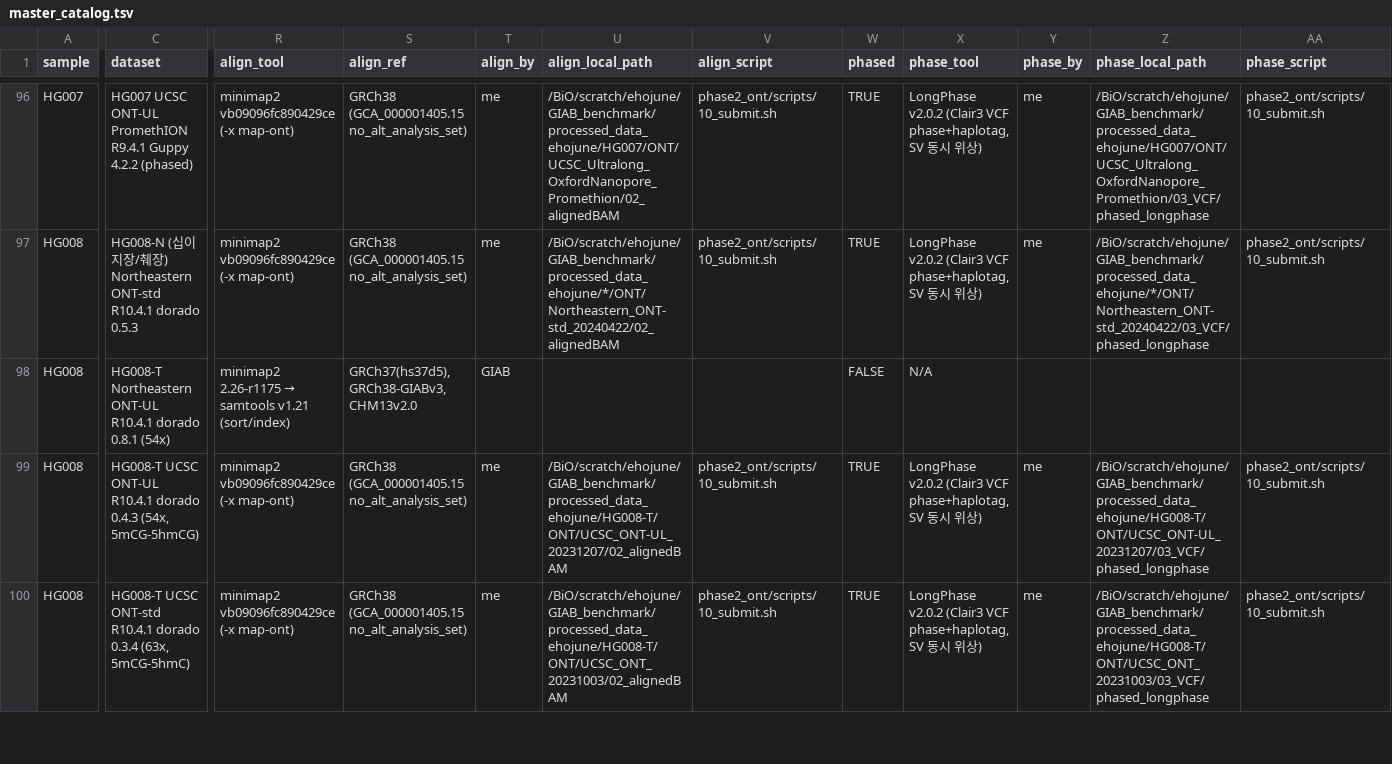
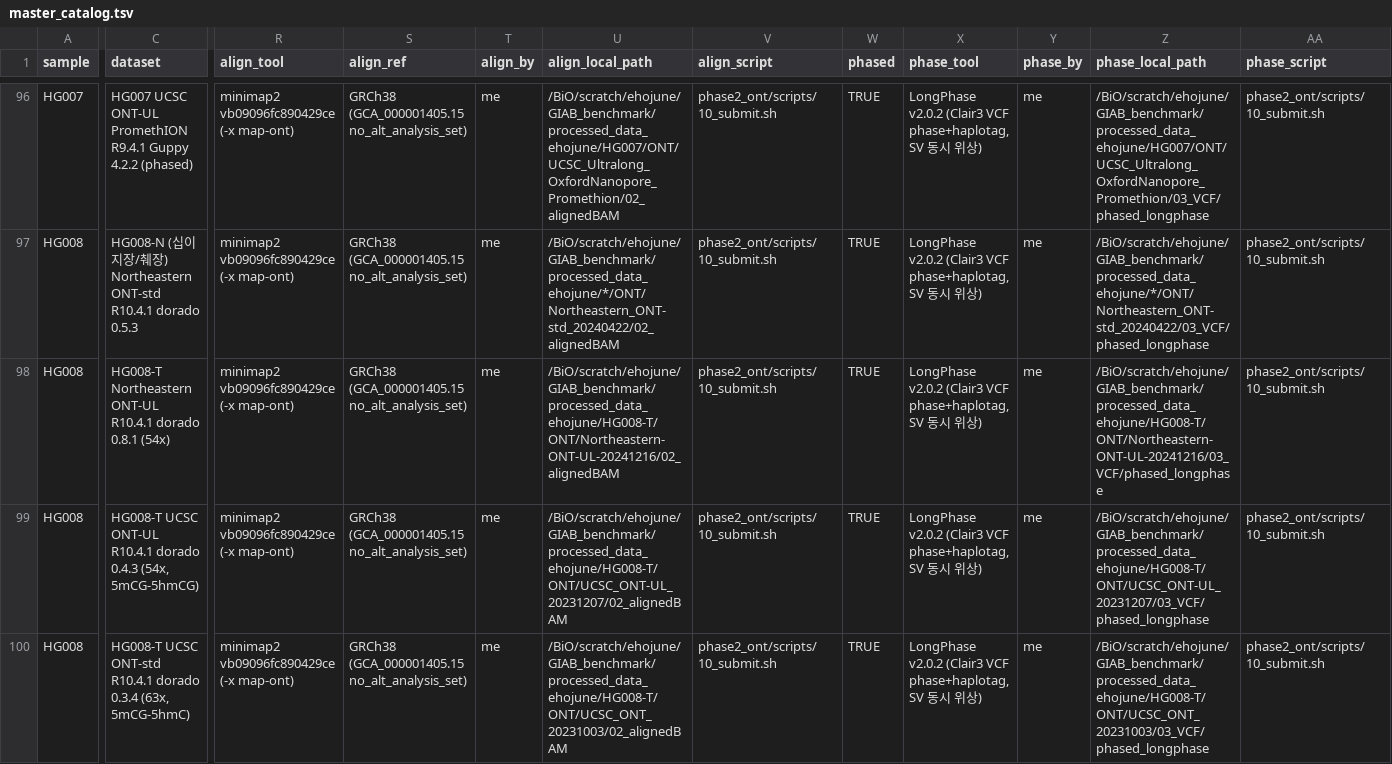
Before and after one commit to ehojune/GIAB_benchmarking, a TSV file: catalog/master_catalog.tsv, drawn as a sheet; only a part is shown, gaps mark what is left out; the diff covers the shown part only; the diff names each change by its address in the sheet, - before the commit and + after, or states it on an @@ line.

```diff
--- a/catalog/master_catalog.tsv
+++ b/catalog/master_catalog.tsv
@@ R98 (align_tool): minimap2 2.26-r1175 → samtools v1.21 (sort/index) → minimap2 vb09096fc890429ce (-x map-ont) @@
-S98 (align_ref): GRCh37(hs37d5), GRCh38-GIABv3, CHM13v2.0
+S98 (align_ref): GRCh38 (GCA_000001405.15 no_alt_analysis_set)
-T98 (align_by): GIAB
+T98 (align_by): me
-U98 (align_local_path): (empty)
+U98 (align_local_path): /BiO/scratch/ehojune/GIAB_benchmark/processed_data_ehojune/HG008-T/ONT/Northeastern-ONT-UL-20241216/02_alignedBAM
-V98 (align_script): (empty)
+V98 (align_script): phase2_ont/scripts/10_submit.sh
-W98 (phased): FALSE
+W98 (phased): TRUE
-X98 (phase_tool): N/A
+X98 (phase_tool): LongPhase v2.0.2 (Clair3 VCF phase+haplotag, SV 동시 위상)
-Y98 (phase_by): (empty)
+Y98 (phase_by): me
-Z98 (phase_local_path): (empty)
+Z98 (phase_local_path): /BiO/scratch/ehojune/GIAB_benchmark/processed_data_ehojune/HG008-T/ONT/Northeastern-ONT-UL-20241216/03_VCF/phased_longphase
-AA98 (phase_script): (empty)
+AA98 (phase_script): phase2_ont/scripts/10_submit.sh
```
Also changed, not shown: 6 edited cells elsewhere in this file, 2 other files.
